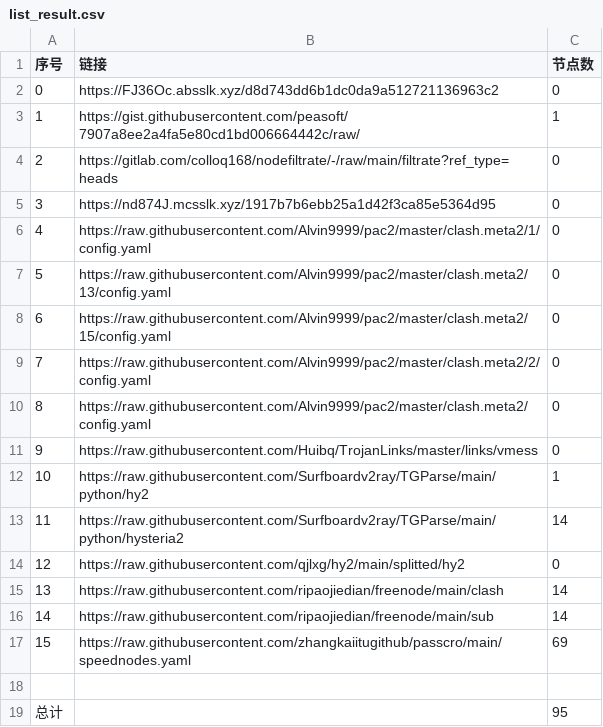
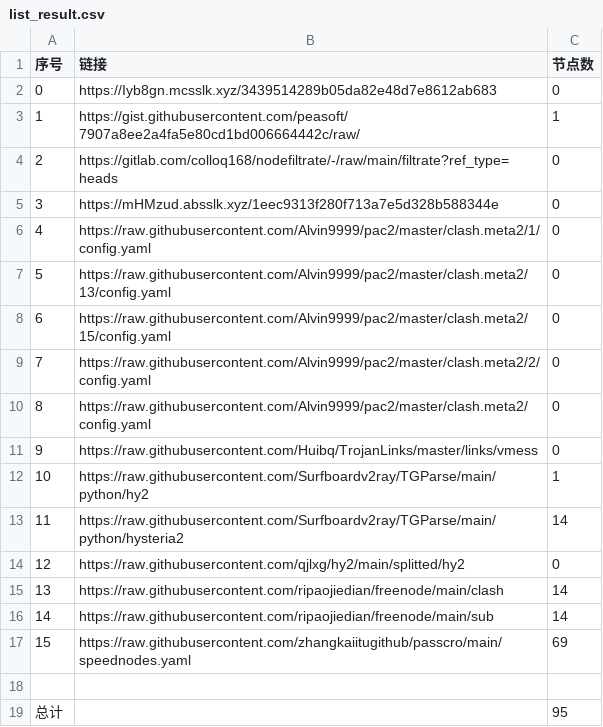
Before and after one commit to BiliRumble/NoMoreRules, a CSV file: list_result.csv, drawn as a sheet.

```diff
--- a/list_result.csv
+++ b/list_result.csv
@@ -1,6 +1,6 @@
 序号,链接,节点数
-0,https://FJ36Oc.absslk.xyz/d8d743dd6b1dc0da9a512721136963c2,0
+0,https://Iyb8gn.mcsslk.xyz/3439514289b05da82e48d7e8612ab683,0
 1,https://gist.githubusercontent.com/peasoft/7907a8ee2a4fa5e80cd1bd006664442c/raw/,1
 2,https://gitlab.com/colloq168/nodefiltrate/-/raw/main/filtrate?ref_type=heads,0
-3,https://nd874J.mcsslk.xyz/1917b7b6ebb25a1d42f3ca85e5364d95,0
+3,https://mHMzud.absslk.xyz/1eec9313f280f713a7e5d328b588344e,0
 4,https://raw.githubusercontent.com/Alvin9999/pac2/master/clash.meta2/1/config.yaml,0
```
Also changed, not shown: 4 other files.
